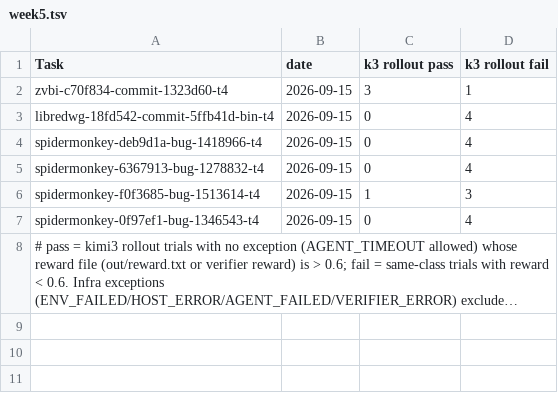
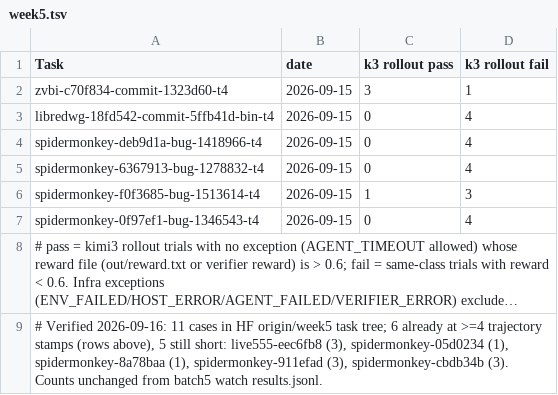
Before and after one commit to andreasfoo/rollout-man, a TSV file: week5.tsv, drawn as a sheet; long unchanged cells end in …; the diff names each change by its address in the sheet, - before the commit and + after, or states it on an @@ line.

```diff
--- a/week5.tsv
+++ b/week5.tsv
+row 9: # Verified 2026-09-16: 11 cases in HF origin/week5 task tree; 6 already at >=4 trajectory stamps (rows above), 5 still short: live555-eec6fb8 (3), spidermonkey-05d0234 (1), spidermonkey-8a78baa (1), spidermonkey-911efad (3), spidermonkey-cbdb34b (3). Counts unchanged from batch5 watch results.jsonl.
```
